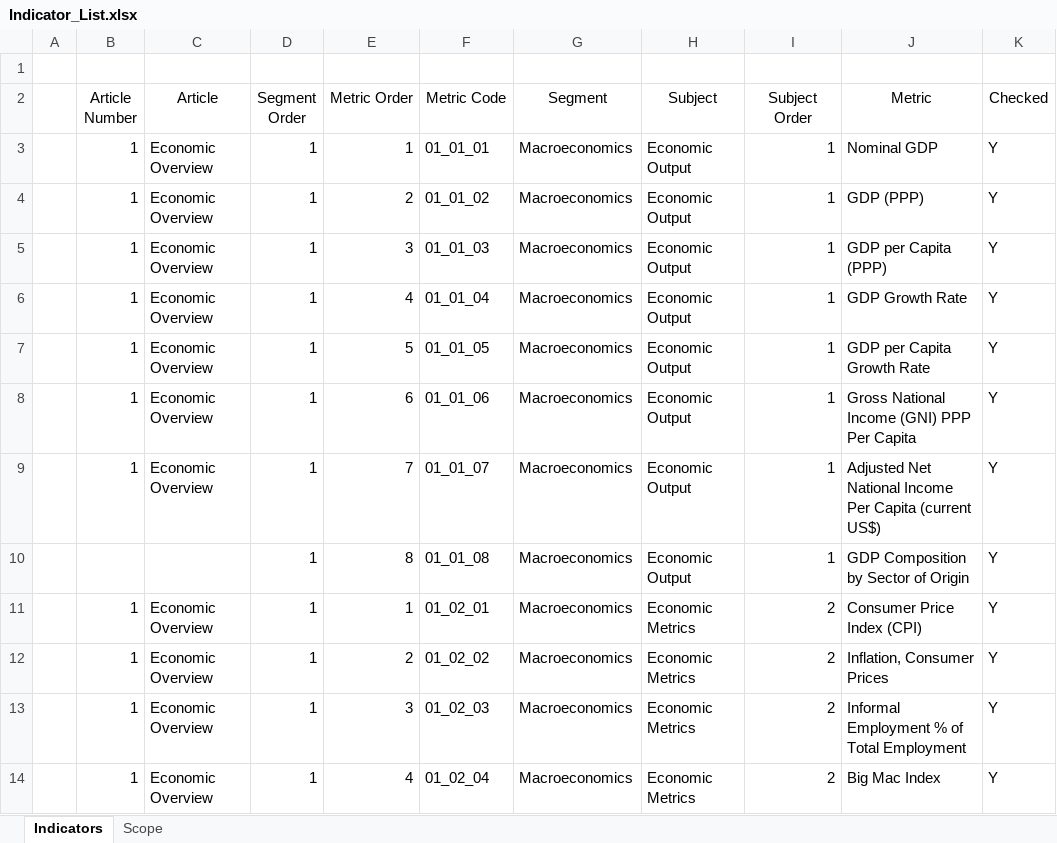
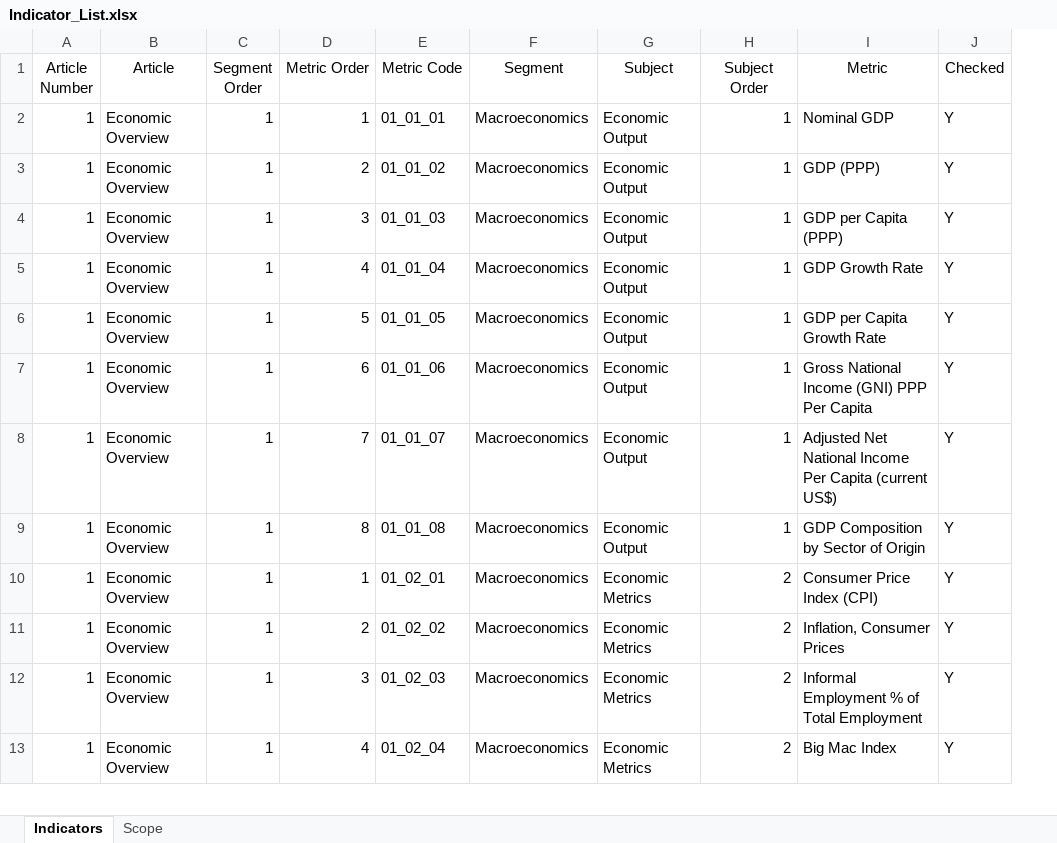
Before and after one commit to sanctum-black/guided-projects, an Excel workbook: data-science/the-state-of-our-world-in-2023/resources/Indicator_List.xlsx, sheet Indicators, drawn as a sheet; only a part is shown; values as stored, in another font and other column widths than the file's, no borders; table styles not drawn; removed rows and columns are numbered as before the commit, all else as after; rows hold the shown columns only; the diff names each change by its address in the sheet, - before the commit and + after, or states it on an @@ line.

```diff
--- a/data-science/the-state-of-our-world-in-2023/resources/Indicator_List.xlsx (sheet Indicators)
+++ b/data-science/the-state-of-our-world-in-2023/resources/Indicator_List.xlsx (sheet Indicators)
-column A, empty
-row 1: (empty)
-A9 (Article Number): (empty)
+A9 (Article Number): 1
-B9 (Article): (empty)
+B9 (Article): Economic Overview
```
Also changed, not shown: formulas that keep their value, 13 other files.
